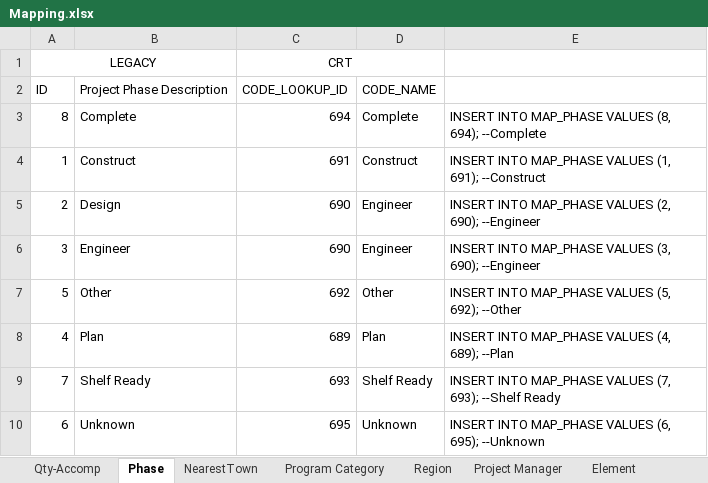
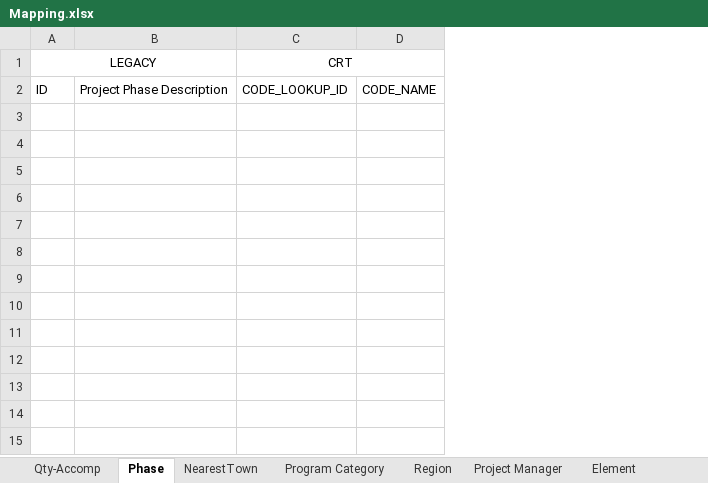
Before and after one commit to ychung-mot/crt, an Excel workbook: database/DataMigration/Mapping.xlsx, sheet Phase, drawn as a sheet; values as stored, in another font and other column widths than the file's, no borders; removed rows and columns are numbered as before the commit, all else as after; the diff names each change by its address in the sheet, - before the commit and + after, or states it on an @@ line.

```diff
--- a/database/DataMigration/Mapping.xlsx (sheet Phase)
+++ b/database/DataMigration/Mapping.xlsx (sheet Phase)
-column B, row 2: Project Phase Description
+column B, row 2: Project Phase Description
-column D, row 2: CODE_NAME
-column E, empty
+column D, row 2: CODE_NAME
-row 3: 8 | Complete | 694 | Complete | INSERT INTO MAP_PHASE VALUES (8, 694); --Complete
-row 4: 1 | Construct | 691 | Construct | INSERT INTO MAP_PHASE VALUES (1, 691); --Construct
-row 5: 2 | Design | 690 | Engineer | INSERT INTO MAP_PHASE VALUES (2, 690); --Engineer
-row 6: 3 | Engineer | 690 | Engineer | INSERT INTO MAP_PHASE VALUES (3, 690); --Engineer
-row 7: 5 | Other | 692 | Other | INSERT INTO MAP_PHASE VALUES (5, 692); --Other
-row 8: 4 | Plan | 689 | Plan | INSERT INTO MAP_PHASE VALUES (4, 689); --Plan
-row 9: 7 | Shelf Ready | 693 | Shelf Ready | INSERT INTO MAP_PHASE VALUES (7, 693); --Shelf Ready
-row 10: 6 | Unknown | 695 | Unknown | INSERT INTO MAP_PHASE VALUES (6, 695); --Unknown
```
Also changed, not shown: sheet Project Manager, sheet NearestTown, sheet Element, sheet Qty-Accomp, sheet Program Category, sheet Region.
